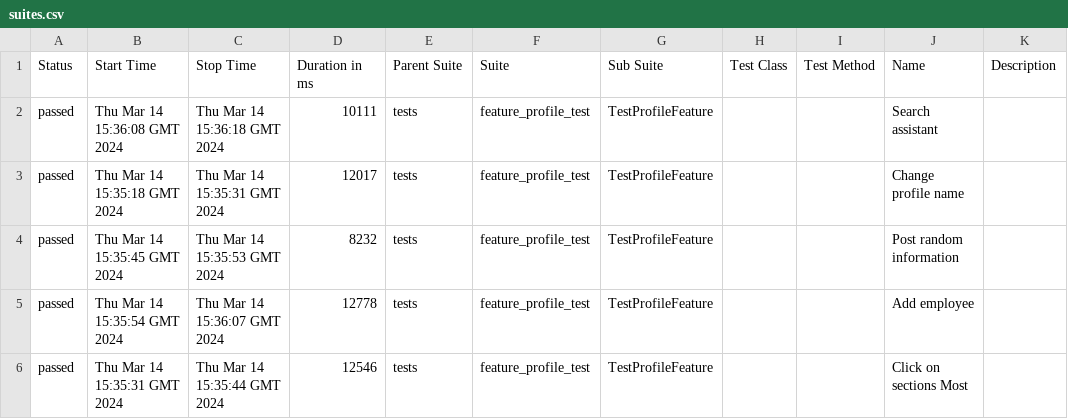
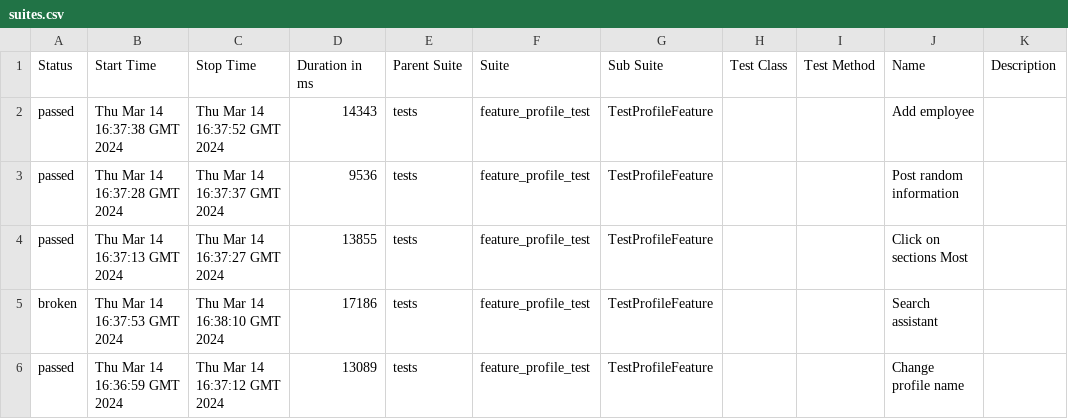
Before and after one commit to Roman1599/petrov-main, a CSV file: data/suites.csv, drawn as a sheet.

```diff
--- a/data/suites.csv
+++ b/data/suites.csv
@@ -1,6 +1,6 @@
 "Status","Start Time","Stop Time","Duration in ms","Parent Suite","Suite","Sub Suite","Test Class","Test Method","Name","Description"
-"passed","Thu Mar 14 15:36:08 GMT 2024","Thu Mar 14 15:36:18 GMT 2024","10111","tests","feature_profile_test","TestProfileFeature","","","Search assistant",""
-"passed","Thu Mar 14 15:35:18 GMT 2024","Thu Mar 14 15:35:31 GMT 2024","12017","tests","feature_profile_test","TestProfileFeature","","","Change profile name",""
-"passed","Thu Mar 14 15:35:45 GMT 2024","Thu Mar 14 15:35:53 GMT 2024","8232","tests","feature_profile_test","TestProfileFeature","","","Post random information",""
-"passed","Thu Mar 14 15:35:54 GMT 2024","Thu Mar 14 15:36:07 GMT 2024","12778","tests","feature_profile_test","TestProfileFeature","","","Add employee",""
-"passed","Thu Mar 14 15:35:31 GMT 2024","Thu Mar 14 15:35:44 GMT 2024","12546","tests","feature_profile_test","TestProfileFeature","","","Click on sections Most",""
+"passed","Thu Mar 14 16:37:38 GMT 2024","Thu Mar 14 16:37:52 GMT 2024","14343","tests","feature_profile_test","TestProfileFeature","","","Add employee",""
+"passed","Thu Mar 14 16:37:28 GMT 2024","Thu Mar 14 16:37:37 GMT 2024","9536","tests","feature_profile_test","TestProfileFeature","","","Post random information",""
+"passed","Thu Mar 14 16:37:13 GMT 2024","Thu Mar 14 16:37:27 GMT 2024","13855","tests","feature_profile_test","TestProfileFeature","","","Click on sections Most",""
+"broken","Thu Mar 14 16:37:53 GMT 2024","Thu Mar 14 16:38:10 GMT 2024","17186","tests","feature_profile_test","TestProfileFeature","","","Search assistant",""
+"passed","Thu Mar 14 16:36:59 GMT 2024","Thu Mar 14 16:37:12 GMT 2024","13089","tests","feature_profile_test","TestProfileFeature","","","Change profile name",""
```
Also changed, not shown: 42 other files.
